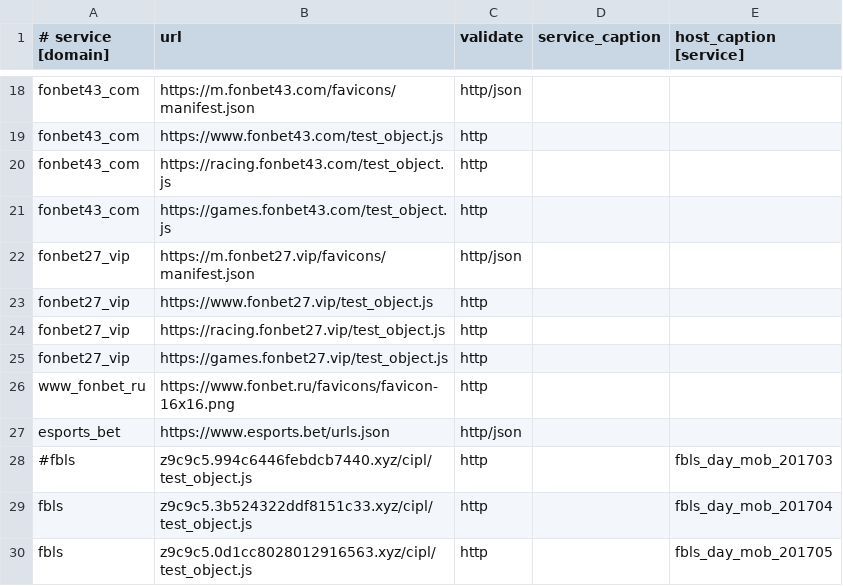
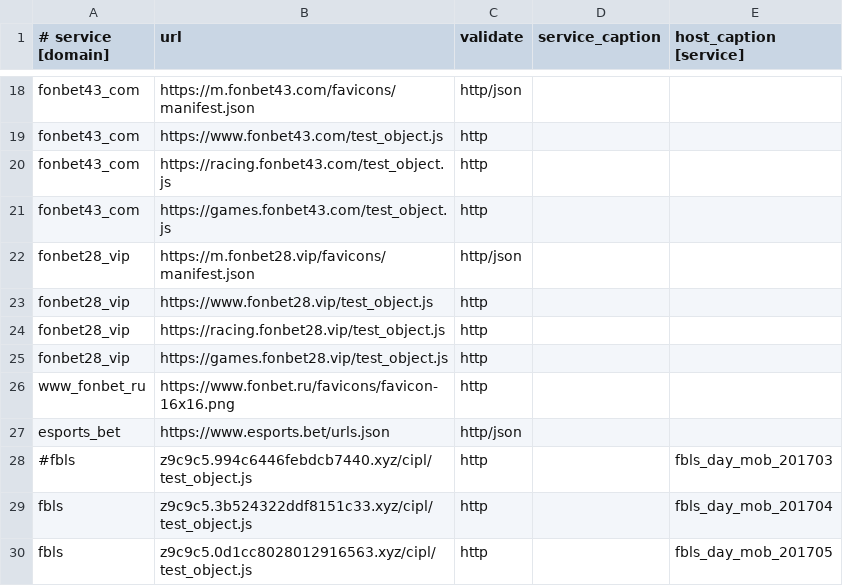
Before and after one commit to fbcloudstuff/apps, a CSV file: ban-monitoring/4hsoft_ban_monitoring.csv, drawn as a sheet; only a part is shown, gaps mark what is left out.

Commit message:
update ban-monitoring.csv

```diff
--- a/ban-monitoring/4hsoft_ban_monitoring.csv
+++ b/ban-monitoring/4hsoft_ban_monitoring.csv
@@ -21,6 +21,6 @@ fonbet43_com;https://racing.fonbet43.com/test_object.js;http;;
 fonbet43_com;https://games.fonbet43.com/test_object.js;http;;
-fonbet27_vip;https://m.fonbet27.vip/favicons/manifest.json;http/json;;
-fonbet27_vip;https://www.fonbet27.vip/test_object.js;http;;
-fonbet27_vip;https://racing.fonbet27.vip/test_object.js;http;;
-fonbet27_vip;https://games.fonbet27.vip/test_object.js;http;;
+fonbet28_vip;https://m.fonbet28.vip/favicons/manifest.json;http/json;;
+fonbet28_vip;https://www.fonbet28.vip/test_object.js;http;;
+fonbet28_vip;https://racing.fonbet28.vip/test_object.js;http;;
+fonbet28_vip;https://games.fonbet28.vip/test_object.js;http;;
 www_fonbet_ru;https://www.fonbet.ru/favicons/favicon-16x16.png;http;;
```
